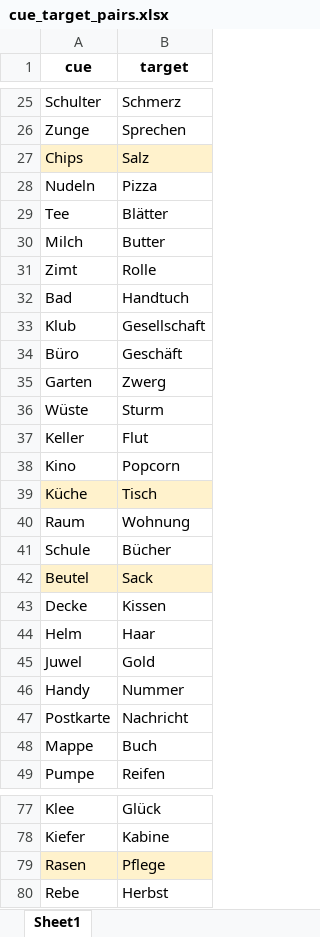
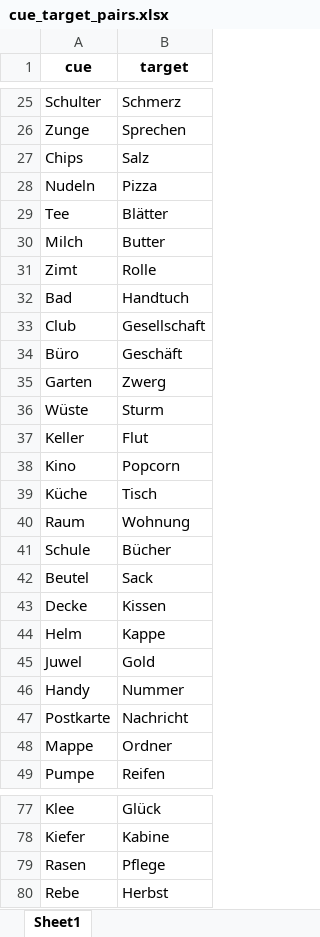
Before and after one commit to zs-nemecz/Guess_fMRI, an Excel workbook: cue_target_pairs.xlsx, sheet Sheet1, drawn as a sheet; only a part is shown, gaps mark what is left out; values as stored, in another font and other column widths than the file's, no borders; conditional formats not drawn; the diff covers the shown part only; the diff names each change by its address in the sheet, - before the commit and + after, or states it on an @@ line.

```diff
--- a/cue_target_pairs.xlsx (sheet Sheet1)
+++ b/cue_target_pairs.xlsx (sheet Sheet1)
-A27:B27 fill: #FFF2CC
+A27:B27 fill: none
-A33 (cue): Klub
+A33 (cue): Club
-A39:B39 fill: #FFF2CC
+A39:B39 fill: none
-A42:B42 fill: #FFF2CC
+A42:B42 fill: none
-B44 (target): Haar
+B44 (target): Kappe
-B48 (target): Buch
+B48 (target): Ordner
-A79:B79 fill: #FFF2CC
+A79:B79 fill: none
```
Also changed, not shown: 3 edited cells and cell formats elsewhere in this sheet, sm_words.xlsx, stimuli.xlsx, 1 other file.
